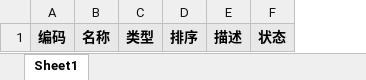
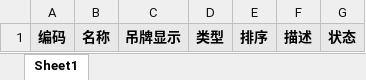
Before and after one commit to Yangqi0338/YFG, an Excel workbook: src/main/resources/static/excel/规格-门幅.xlsx, sheet Sheet1, drawn as a sheet; values as stored, in another font and other column widths than the file's, no borders; the diff names each change by its address in the sheet, - before the commit and + after, or states it on an @@ line.

```diff
--- a/src/main/resources/static/excel/规格-门幅.xlsx (sheet Sheet1)
+++ b/src/main/resources/static/excel/规格-门幅.xlsx (sheet Sheet1)
+column C, row 1: 吊牌显示
```
Also changed, not shown: src/main/resources/static/excel/基础资料-门幅组.xlsx, src/main/resources/static/excel/部件库.xlsx, 8 other files.
